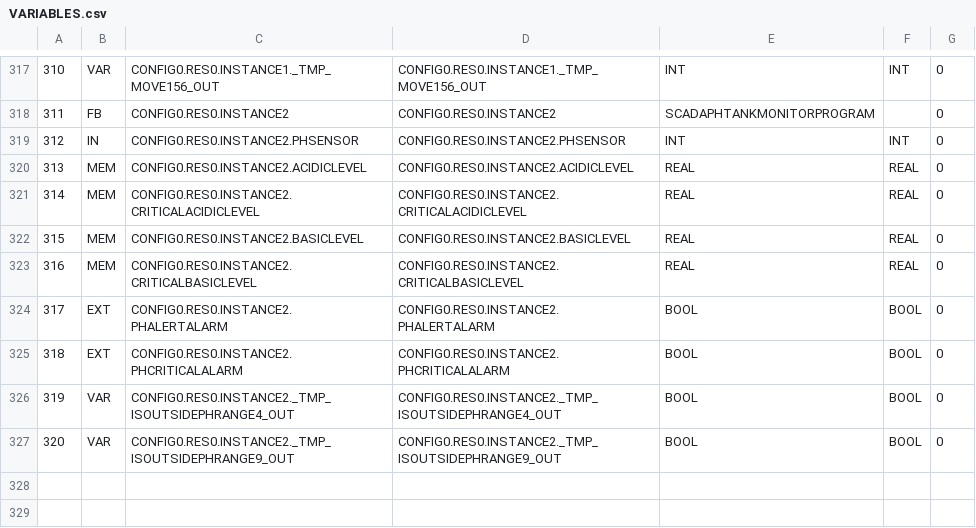
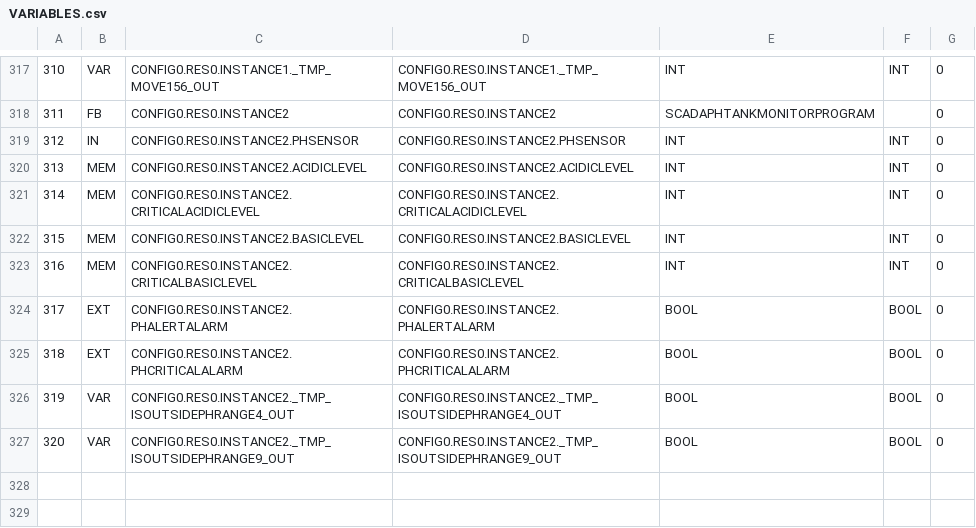
Before and after one commit to SaxatileStoner/SFWE511-SemesterProject, a CSV file: build/VARIABLES.csv, drawn as a sheet; only a part is shown, gaps mark what is left out.

Commit message:
Fixed remaining memory values in SCADApHTankMonitorProgram using REAL data type.

```diff
--- a/build/VARIABLES.csv
+++ b/build/VARIABLES.csv
@@ -319,6 +319,6 @@
 312;IN;CONFIG0.RES0.INSTANCE2.PHSENSOR;CONFIG0.RES0.INSTANCE2.PHSENSOR;INT;INT;0;
-313;MEM;CONFIG0.RES0.INSTANCE2.ACIDICLEVEL;CONFIG0.RES0.INSTANCE2.ACIDICLEVEL;REAL;REAL;0;
-314;MEM;CONFIG0.RES0.INSTANCE2.CRITICALACIDICLEVEL;CONFIG0.RES0.INSTANCE2.CRITICALACIDICLEVEL;REAL;REAL;0;
-315;MEM;CONFIG0.RES0.INSTANCE2.BASICLEVEL;CONFIG0.RES0.INSTANCE2.BASICLEVEL;REAL;REAL;0;
-316;MEM;CONFIG0.RES0.INSTANCE2.CRITICALBASICLEVEL;CONFIG0.RES0.INSTANCE2.CRITICALBASICLEVEL;REAL;REAL;0;
+313;MEM;CONFIG0.RES0.INSTANCE2.ACIDICLEVEL;CONFIG0.RES0.INSTANCE2.ACIDICLEVEL;INT;INT;0;
+314;MEM;CONFIG0.RES0.INSTANCE2.CRITICALACIDICLEVEL;CONFIG0.RES0.INSTANCE2.CRITICALACIDICLEVEL;INT;INT;0;
+315;MEM;CONFIG0.RES0.INSTANCE2.BASICLEVEL;CONFIG0.RES0.INSTANCE2.BASICLEVEL;INT;INT;0;
+316;MEM;CONFIG0.RES0.INSTANCE2.CRITICALBASICLEVEL;CONFIG0.RES0.INSTANCE2.CRITICALBASICLEVEL;INT;INT;0;
 317;EXT;CONFIG0.RES0.INSTANCE2.PHALERTALARM;CONFIG0.RES0.INSTANCE2.PHALERTALARM;BOOL;BOOL;0;
```
Also changed, not shown: 13 other files.
